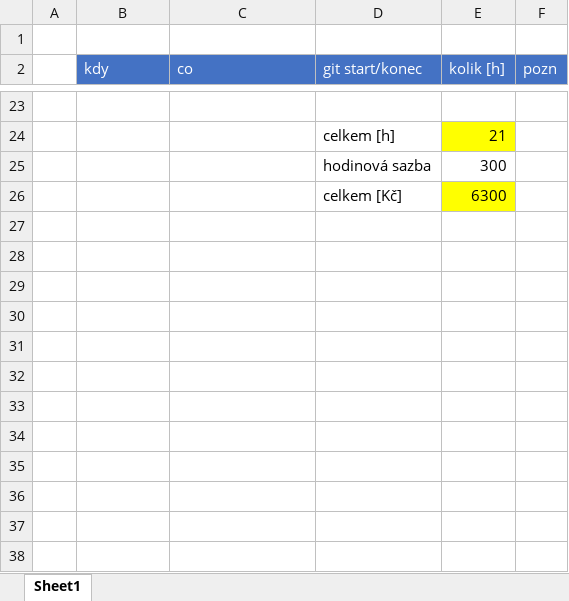
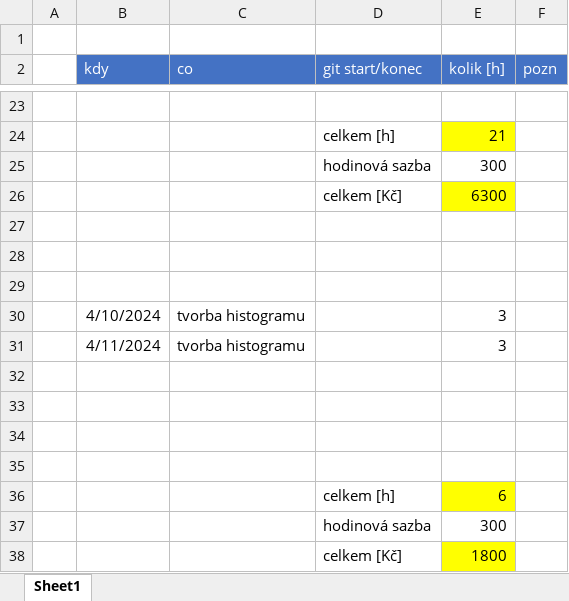
Before and after one commit to kidal5/CarsFlow, an Excel workbook: timesheet.xlsx, sheet Sheet1, drawn as a sheet; only a part is shown, gaps mark what is left out; values as stored, in another font and other column widths than the file's, no borders; the diff names each change by its address in the sheet, - before the commit and + after, or states it on an @@ line.

Commit message:
updated timesheet

```diff
--- a/timesheet.xlsx (sheet Sheet1)
+++ b/timesheet.xlsx (sheet Sheet1)
+row 27: (empty)
+row 28: (empty)
+row 29: (empty)
+row 30:  | 4/10/2024 | tvorba histogramu |  | 3
+row 31:  | 4/11/2024 | tvorba histogramu |  | 3
+row 32: (empty)
+row 33: (empty)
+row 34: (empty)
+row 35: (empty)
+row 36:  |  |  | celkem [h] | 6
+row 37:  |  |  | hodinová sazba | 300
+row 38:  |  |  | celkem [Kč] | 1800
```
